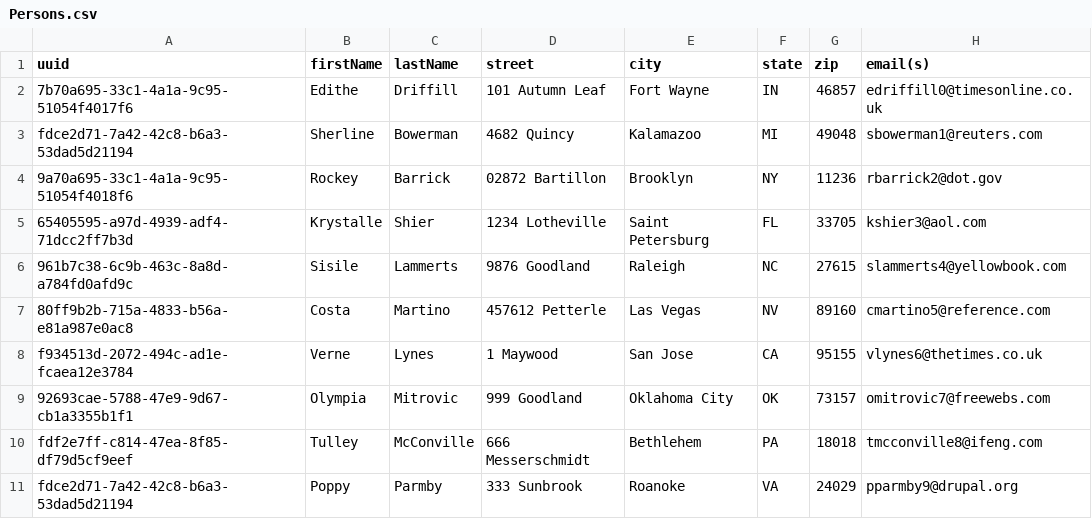
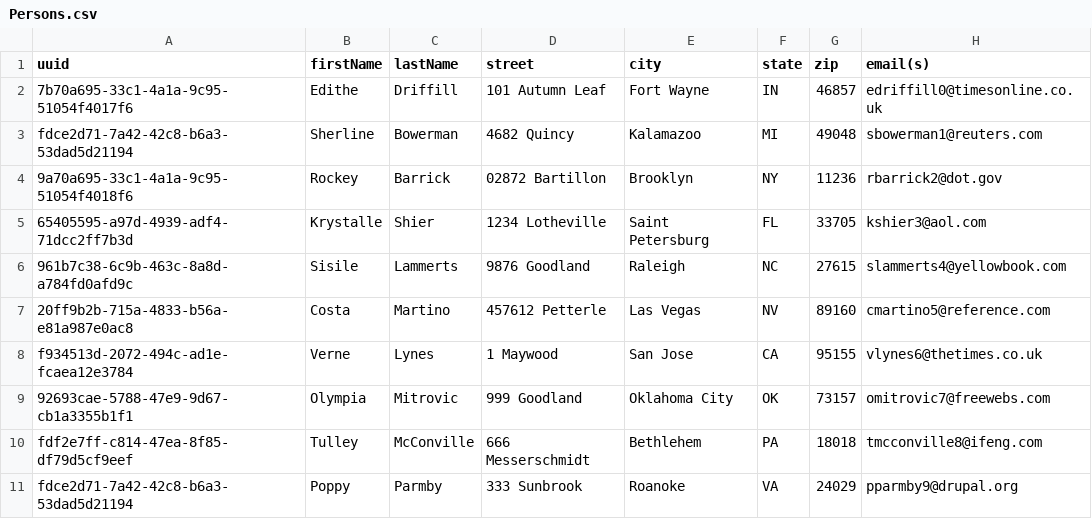
Before and after one commit to noahbustard/CSCE156Project, a CSV file: AssignmentTwo/data/Persons.csv, drawn as a sheet.

Commit message:
Data Changes

```diff
--- a/AssignmentTwo/data/Persons.csv
+++ b/AssignmentTwo/data/Persons.csv
@@ -6,3 +6,3 @@ fdce2d71-7a42-42c8-b6a3-53dad5d21194,Sherline,Bowerman,4682 Quincy,Kalamazoo,MI,
 961b7c38-6c9b-463c-8a8d-a784fd0afd9c,Sisile,Lammerts,9876 Goodland,Raleigh,NC,27615,slammerts4@yellowbook.com
-80ff9b2b-715a-4833-b56a-e81a987e0ac8,Costa,Martino,457612 Petterle,Las Vegas,NV,89160,cmartino5@reference.com
+20ff9b2b-715a-4833-b56a-e81a987e0ac8,Costa,Martino,457612 Petterle,Las Vegas,NV,89160,cmartino5@reference.com
 f934513d-2072-494c-ad1e-fcaea12e3784,Verne,Lynes,1 Maywood,San Jose,CA,95155,vlynes6@thetimes.co.uk
```
Also changed, not shown: 1 other file.
